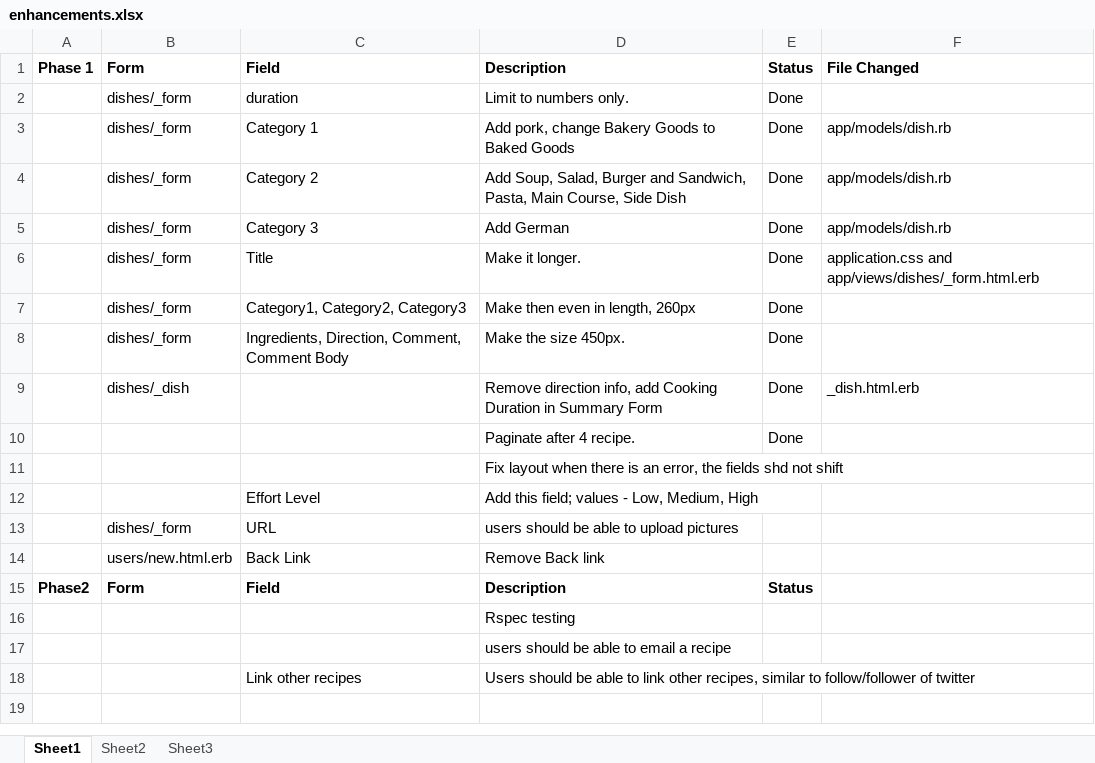
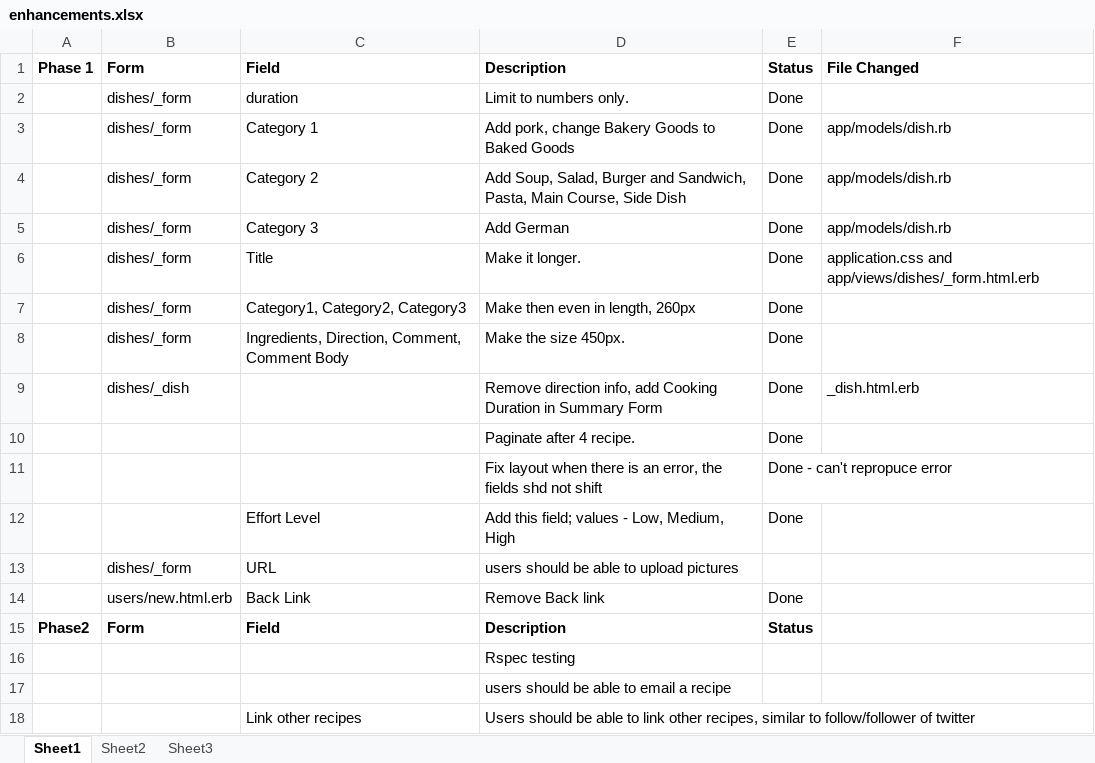
Before and after one commit to jenjenbirdie/recipe, an Excel workbook: enhancements.xlsx, sheet Sheet1, drawn as a sheet; values as stored, in another font and other column widths than the file's, no borders; the diff names each change by its address in the sheet, - before the commit and + after, or states it on an @@ line.

Commit message:
Done with adding effort level field

```diff
--- a/enhancements.xlsx (sheet Sheet1)
+++ b/enhancements.xlsx (sheet Sheet1)
-E11: (empty)
+E11: Done - can't repropuce error
-E12: (empty)
+E12: Done
-E14: (empty)
+E14: Done
```
Also changed, not shown: 4 other files.
